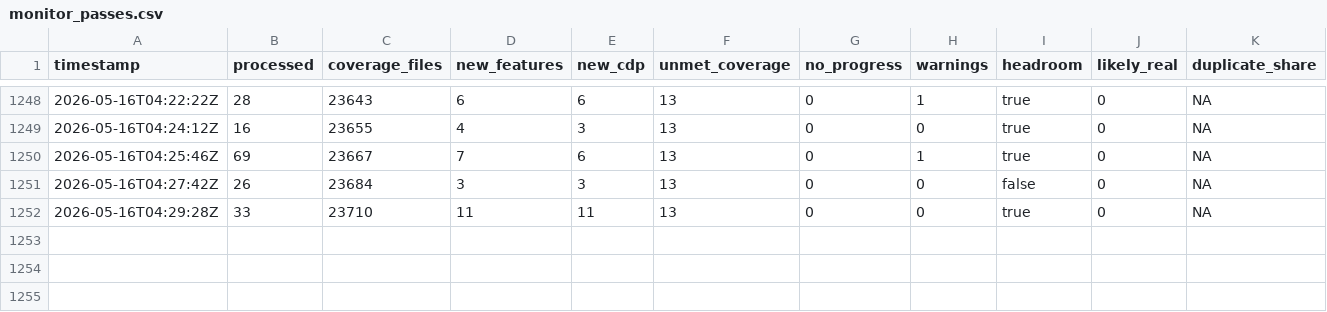
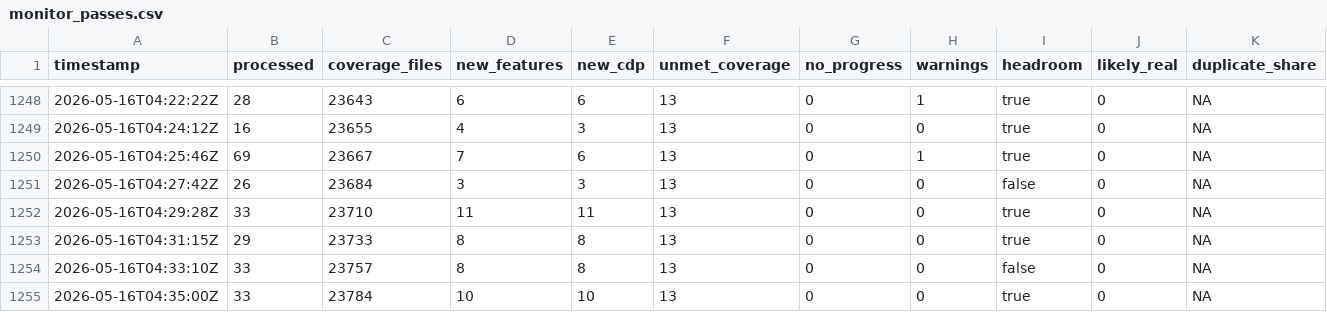
Before and after one commit to danluu/gutenberg, a CSV file: docs/explanations/architecture/rtc-jetstream2-fuzz-trends-20260515/data/monitor_passes.csv, drawn as a sheet; only a part is shown, gaps mark what is left out; rows hold the shown columns only; the diff names each change by its address in the sheet, - before the commit and + after, or states it on an @@ line.

```diff
--- a/docs/explanations/architecture/rtc-jetstream2-fuzz-trends-20260515/data/monitor_passes.csv
+++ b/docs/explanations/architecture/rtc-jetstream2-fuzz-trends-20260515/data/monitor_passes.csv
+row 1253: 2026-05-16T04:31:15Z | 29 | 23733 | 8 | 8 | 13 | 0 | 0 | true | 0 | NA
+row 1254: 2026-05-16T04:33:10Z | 33 | 23757 | 8 | 8 | 13 | 0 | 0 | false | 0 | NA
+row 1255: 2026-05-16T04:35:00Z | 33 | 23784 | 10 | 10 | 13 | 0 | 0 | true | 0 | NA
```
Also changed, not shown: docs/explanations/architecture/rtc-jetstream2-fuzz-trends-20260515/data/coverage_goals.csv, docs/explanations/architecture/rtc-jetstream2-fuzz-trends-20260515/data/feature_counts.csv, 20 other files.
